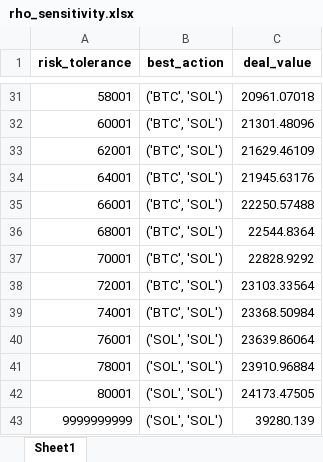
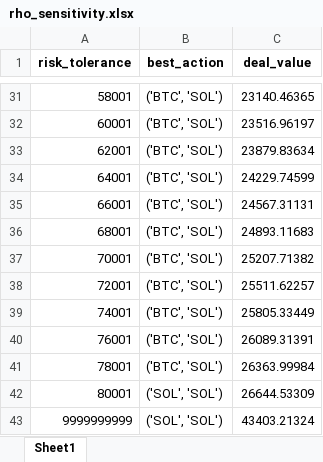
Before and after one commit to hlgchen/ms-e252_project, an Excel workbook: dtree/outputs/rho_sensitivity.xlsx, sheet Sheet1, drawn as a sheet; only a part is shown, gaps mark what is left out; values as stored, in another font and other column widths than the file's, no borders; the diff covers the shown part only; the diff names each change by its address in the sheet, - before the commit and + after, or states it on an @@ line.

```diff
--- a/dtree/outputs/rho_sensitivity.xlsx (sheet Sheet1)
+++ b/dtree/outputs/rho_sensitivity.xlsx (sheet Sheet1)
-C31 (deal_value): 20961.07018
+C31 (deal_value): 23140.46365
-C32 (deal_value): 21301.48096
+C32 (deal_value): 23516.96197
-C33 (deal_value): 21629.46109
+C33 (deal_value): 23879.83634
-C34 (deal_value): 21945.63176
+C34 (deal_value): 24229.74599
-C35 (deal_value): 22250.57488
+C35 (deal_value): 24567.31131
-C36 (deal_value): 22544.8364
+C36 (deal_value): 24893.11683
-C37 (deal_value): 22828.9292
+C37 (deal_value): 25207.71382
-C38 (deal_value): 23103.33564
+C38 (deal_value): 25511.62257
-C39 (deal_value): 23368.50984
+C39 (deal_value): 25805.33449
-B40:B41 (best_action): ('SOL', 'SOL')
+B40:B41 (best_action): ('BTC', 'SOL')
-C40 (deal_value): 23639.86064
+C40 (deal_value): 26089.31391
-C41 (deal_value): 23910.96884
+C41 (deal_value): 26363.99984
-C42 (deal_value): 24173.47505
+C42 (deal_value): 26644.53309
-C43 (deal_value): 39280.139
+C43 (deal_value): 43403.21324
```
Also changed, not shown: 29 edited cells elsewhere in this sheet, dtree/outputs/mag_proba_sensitivity.xlsx, dtree/outputs/ret_level_sensitivity.xlsx, 11 other files.
